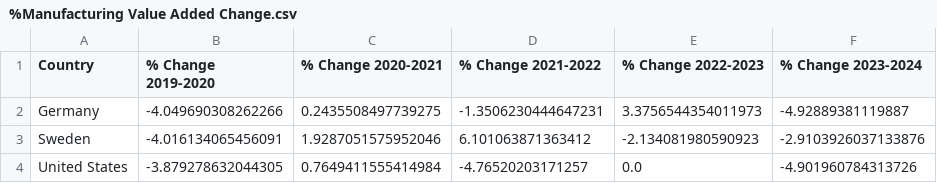
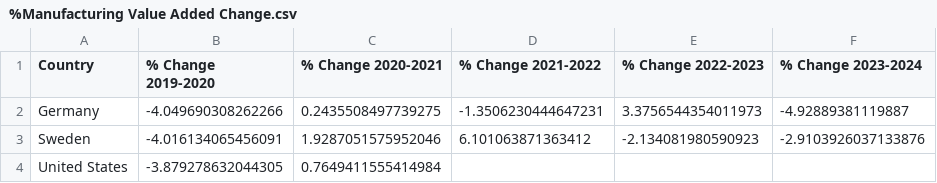
Before and after one commit to rchu0017-cell/ECC3479_UNITPROJECT, a CSV file: data/clean/%Manufacturing Value Added Change.csv, drawn as a sheet.

```diff
--- a/data/clean/%Manufacturing Value Added Change.csv
+++ b/data/clean/%Manufacturing Value Added Change.csv
@@ -3,2 +3,2 @@ Germany,-4.049690308262266,0.2435508497739275,-1.3506230444647231,3.375654435401
 Sweden,-4.016134065456091,1.9287051575952046,6.101063871363412,-2.134081980590923,-2.9103926037133876
-United States,-3.879278632044305,0.7649411555414984,-4.76520203171257,0.0,-4.901960784313726
+United States,-3.879278632044305,0.7649411555414984,,,
```
Also changed, not shown: data/clean/%Change in Manufacturing Employment.csv, data/clean/%Manufacturing Value Added Nominal.csv, 6 other files.
